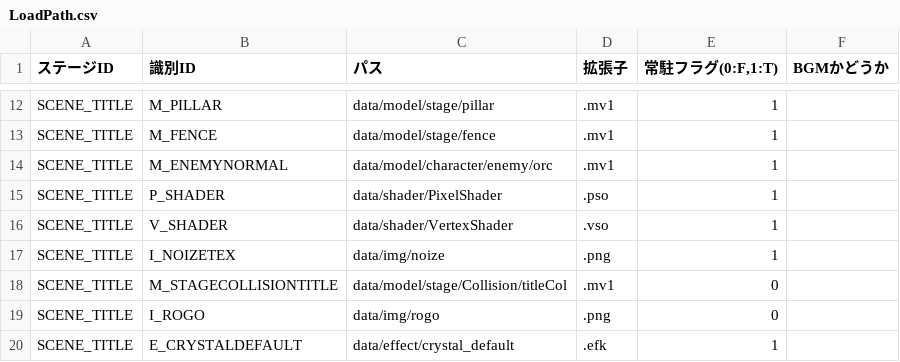
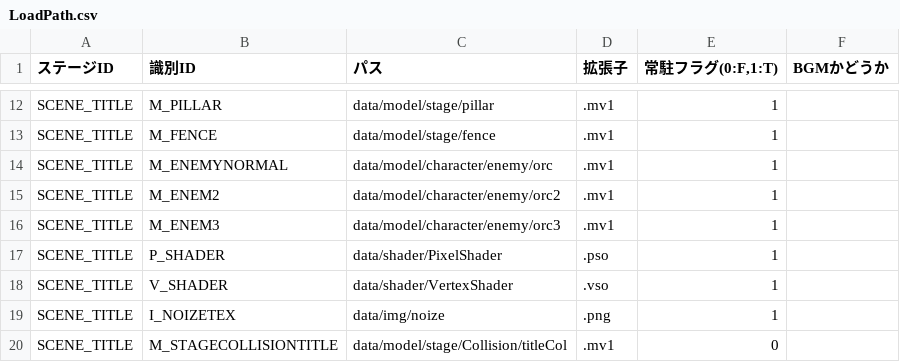
Before and after one commit to nkd10121/EmploymentWorks, a CSV file: EmploymentWork/data/csv/LoadPath.csv, drawn as a sheet; only a part is shown, gaps mark what is left out; the shorter side is filled out with more unchanged rows; the diff names each change by its address in the sheet, - before the commit and + after, or states it on an @@ line.

```diff
--- a/EmploymentWork/data/csv/LoadPath.csv
+++ b/EmploymentWork/data/csv/LoadPath.csv
+row 15: SCENE_TITLE | M_ENEM2 | data/model/character/enemy/orc2 | .mv1 | 1
+row 16: SCENE_TITLE | M_ENEM3 | data/model/character/enemy/orc3 | .mv1 | 1
```
Also changed, not shown: EmploymentWork/data/csv/animIdx.csv, 5 other files.
